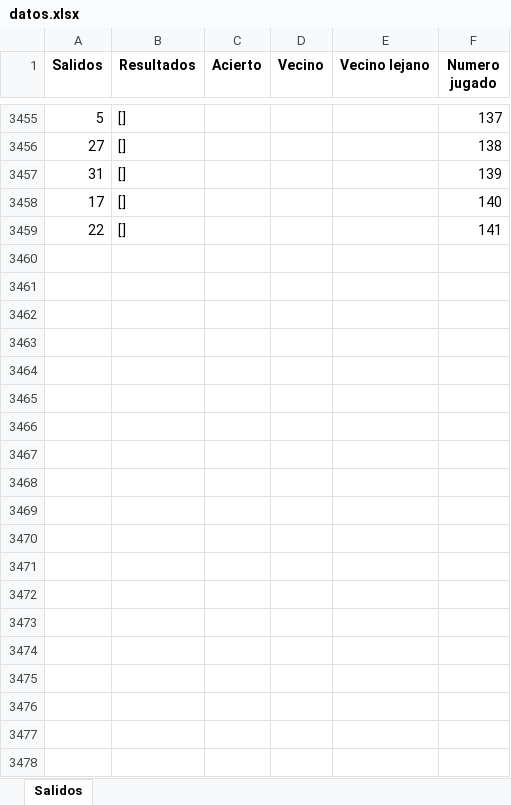
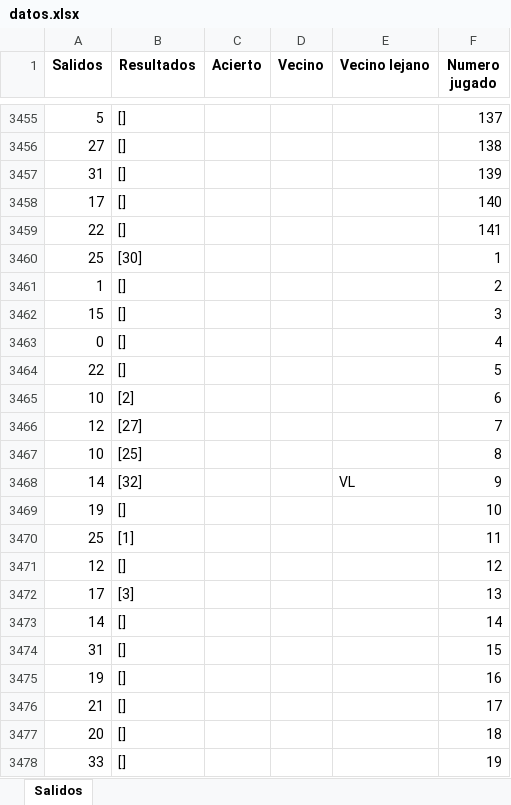
Before and after one commit to jonatha1992/Predictor_ruleta, an Excel workbook: datos.xlsx, sheet Salidos, drawn as a sheet; only a part is shown, gaps mark what is left out; values as stored, in another font and other column widths than the file's, no borders; the diff covers the shown part only; the diff names each change by its address in the sheet, - before the commit and + after, or states it on an @@ line.

Commit message:
cambios de nuevos numeros agregados

```diff
--- a/datos.xlsx (sheet Salidos)
+++ b/datos.xlsx (sheet Salidos)
+row 3460: 25 | [30] |  |  |  | 1
+row 3461: 1 | [] |  |  |  | 2
+row 3462: 15 | [] |  |  |  | 3
+row 3463: 0 | [] |  |  |  | 4
+row 3464: 22 | [] |  |  |  | 5
+row 3465: 10 | [2] |  |  |  | 6
+row 3466: 12 | [27] |  |  |  | 7
+row 3467: 10 | [25] |  |  |  | 8
+row 3468: 14 | [32] |  |  | VL | 9
+row 3469: 19 | [] |  |  |  | 10
+row 3470: 25 | [1] |  |  |  | 11
+row 3471: 12 | [] |  |  |  | 12
+row 3472: 17 | [3] |  |  |  | 13
+row 3473: 14 | [] |  |  |  | 14
+row 3474: 31 | [] |  |  |  | 15
+row 3475: 19 | [] |  |  |  | 16
+row 3476: 21 | [] |  |  |  | 17
+row 3477: 20 | [] |  |  |  | 18
+row 3478: 33 | [] |  |  |  | 19
```
Also changed, not shown: 67 added rows elsewhere in this sheet, Reportes.xlsx, 6 other files.
